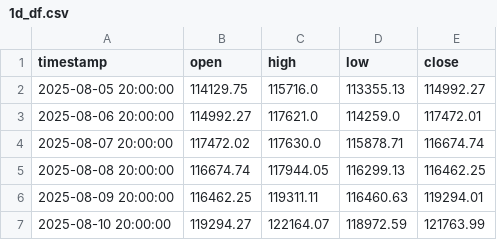
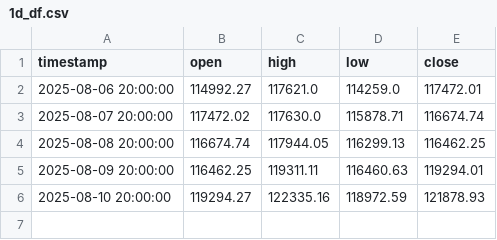
Before and after one commit to Day-trading-strategies/CryptoTool, a CSV file: data/1d_df.csv, drawn as a sheet.

```diff
--- a/data/1d_df.csv
+++ b/data/1d_df.csv
@@ -1,3 +1,2 @@
 timestamp,open,high,low,close
-2025-08-05 20:00:00,114129.75,115716.0,113355.13,114992.27
 2025-08-06 20:00:00,114992.27,117621.0,114259.0,117472.01
@@ -6,2 +5,2 @@ timestamp,open,high,low,close
 2025-08-09 20:00:00,116462.25,119311.11,116460.63,119294.01
-2025-08-10 20:00:00,119294.27,122164.07,118972.59,121763.99
+2025-08-10 20:00:00,119294.27,122335.16,118972.59,121878.93
```
Also changed, not shown: data/15m_df.csv, data/1h_df.csv, 12 other files.
